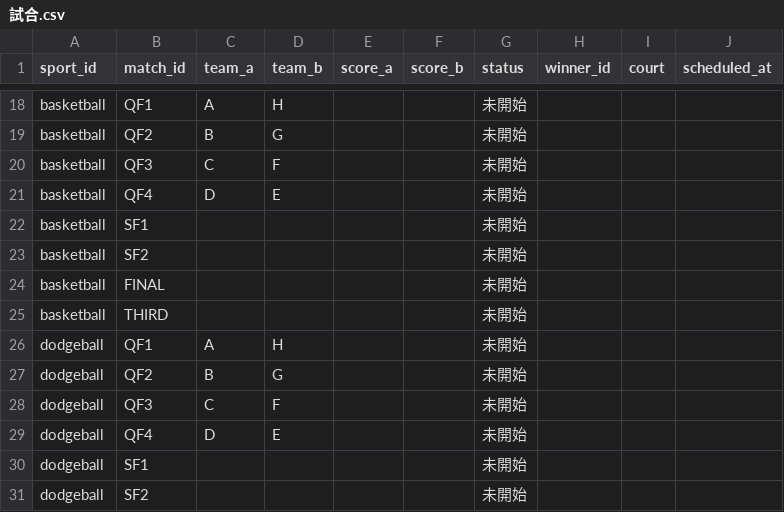
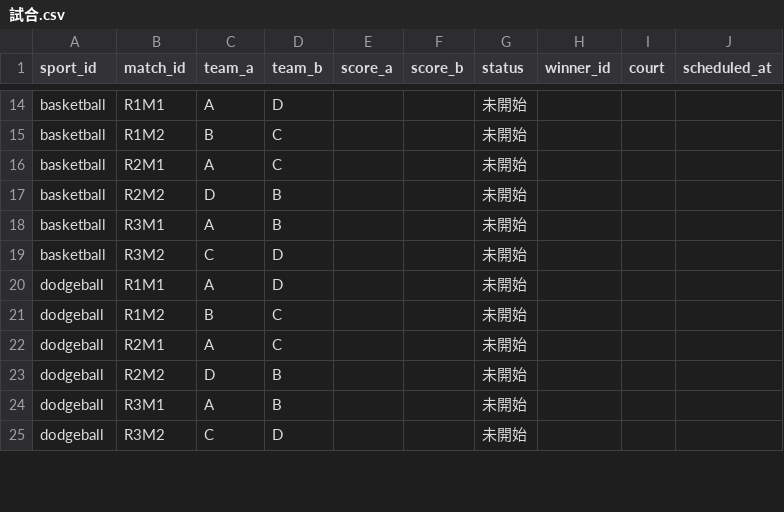
Before and after one commit to asa-morita/demo, a CSV file: templates/試合.csv, drawn as a sheet; only a part is shown, gaps mark what is left out; removed rows and columns are numbered as before the commit, all else as after; the diff covers the shown part only; the diff names each change by its address in the sheet, - before the commit and + after, or states it on an @@ line.

Commit message:
4チーム総当たり方式と3タブ構成に変更 (#4)
* Implement 4-team round-robin fixtures and league rankings

* Update live views for 4-team round robin schedule and rankings

* Adapt 4-team demo and Google Sheets templates to round robin

* Adapt 4-team demo and Google Sheets templates to round robin

* Adapt 4-team demo and Google Sheets templates to round robin

* Adapt 4-team demo and Google Sheets templates to round robin

* Adapt 4-team demo and Google Sheets templates to round robin

* Test round-robin fixtures, tiebreaks, completion and points

* Update tournament labels and round-robin layout

* Update tournament labels and round-robin layout

* Document four-team round-robin schedule, ties and sheet migration

* Show only schedule, overall ranking and 4-team round-robin fixtures

* Reduce header and footer navigation to three tabs

* Synchronize three-tab navigation and 4-team schedule documentation

* Synchronize three-tab navigation and 4-team schedule documentation

* Synchronize three-tab navigation and 4-team schedule documentation

* Assert exactly three navigation tabs and consistent 4-team schedule

* Finalize three-tab UI validation and documentation

* Finalize three-tab UI validation and documentation

```diff
--- a/templates/試合.csv
+++ b/templates/試合.csv
-B14 (match_id): QF1
+B14 (match_id): R1M1
-D14 (team_b): H
+D14 (team_b): D
-B15 (match_id): QF2
+B15 (match_id): R1M2
-D15 (team_b): G
+D15 (team_b): C
-B16 (match_id): QF3
+B16 (match_id): R2M1
-C16 (team_a): C
+C16 (team_a): A
-D16 (team_b): F
+D16 (team_b): C
-B17 (match_id): QF4
+B17 (match_id): R2M2
-D17 (team_b): E
+D17 (team_b): B
-B18 (match_id): SF1
+B18 (match_id): R3M1
-C18 (team_a): (empty)
+C18 (team_a): A
-D18 (team_b): (empty)
+D18 (team_b): B
-B19 (match_id): SF2
+B19 (match_id): R3M2
-C19 (team_a): (empty)
+C19 (team_a): C
-D19 (team_b): (empty)
+D19 (team_b): D
-row 24: basketball | FINAL |  |  |  |  | 未開始
-row 25: basketball | THIRD |  |  |  |  | 未開始
-B20 (match_id): QF1
+B20 (match_id): R1M1
-D20 (team_b): H
+D20 (team_b): D
-B21 (match_id): QF2
+B21 (match_id): R1M2
-D21 (team_b): G
+D21 (team_b): C
-B22 (match_id): QF3
+B22 (match_id): R2M1
-C22 (team_a): C
+C22 (team_a): A
-D22 (team_b): F
+D22 (team_b): C
-B23 (match_id): QF4
+B23 (match_id): R2M2
-D23 (team_b): E
+D23 (team_b): B
-B24 (match_id): SF1
+B24 (match_id): R3M1
-C24 (team_a): (empty)
+C24 (team_a): A
-D24 (team_b): (empty)
+D24 (team_b): B
-B25 (match_id): SF2
+B25 (match_id): R3M2
-C25 (team_a): (empty)
+C25 (team_a): C
-D25 (team_b): (empty)
+D25 (team_b): D
```
Also changed, not shown: 10 removed rows and 60 edited cells elsewhere in this file, templates/競技.csv, 9 other files.
